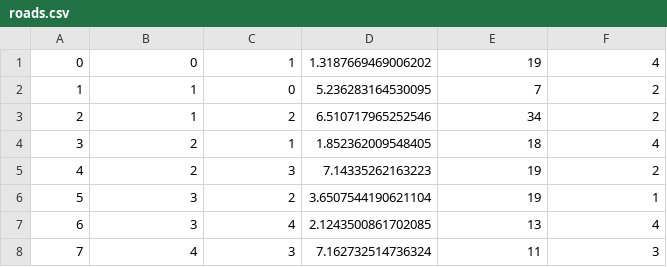
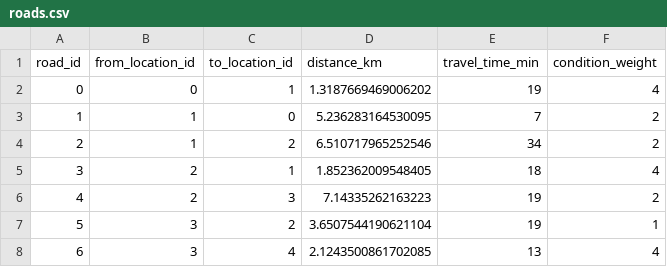
Before and after one commit to exornamb/ecg-fault-and-repair-optimizer, a CSV file: data/roads.csv, drawn as a sheet; only a part is shown; the shorter side is filled out with more unchanged rows.

```diff
--- a/data/roads.csv
+++ b/data/roads.csv
@@ -1 +1,2 @@
+road_id,from_location_id,to_location_id,distance_km,travel_time_min,condition_weight
 0,0,1,1.3187669469006202,19,4
```
Also changed, not shown: data/resources.csv, data/service_requests.csv, 2 other files.
